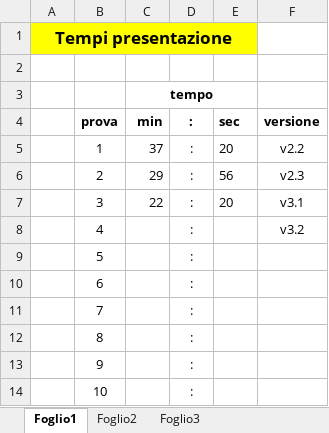
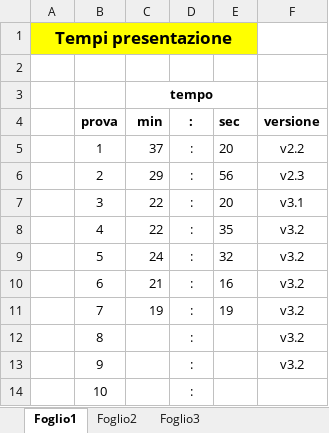
Before and after one commit to lorenzo-pagliari/Tesi, an Excel workbook: presentazione/tempi.xlsx, sheet Foglio1, drawn as a sheet; values as stored, in another font and other column widths than the file's, no borders; the diff names each change by its address in the sheet, - before the commit and + after, or states it on an @@ line.

```diff
--- a/presentazione/tempi.xlsx (sheet Foglio1)
+++ b/presentazione/tempi.xlsx (sheet Foglio1)
-C8 (min): (empty)
+C8 (min): 22
-E8 (sec): (empty)
+E8 (sec): 35
-C9 (min): (empty)
+C9 (min): 24
-E9 (sec): (empty)
+E9 (sec): 32
-F9:F13 (versione): (empty)
+F9:F13 (versione): v3.2
-C10 (min): (empty)
+C10 (min): 21
-E10 (sec): (empty)
+E10 (sec): 16
-C11 (min): (empty)
+C11 (min): 19
-E11 (sec): (empty)
+E11 (sec): 19
```
Also changed, not shown: 3 other files.
